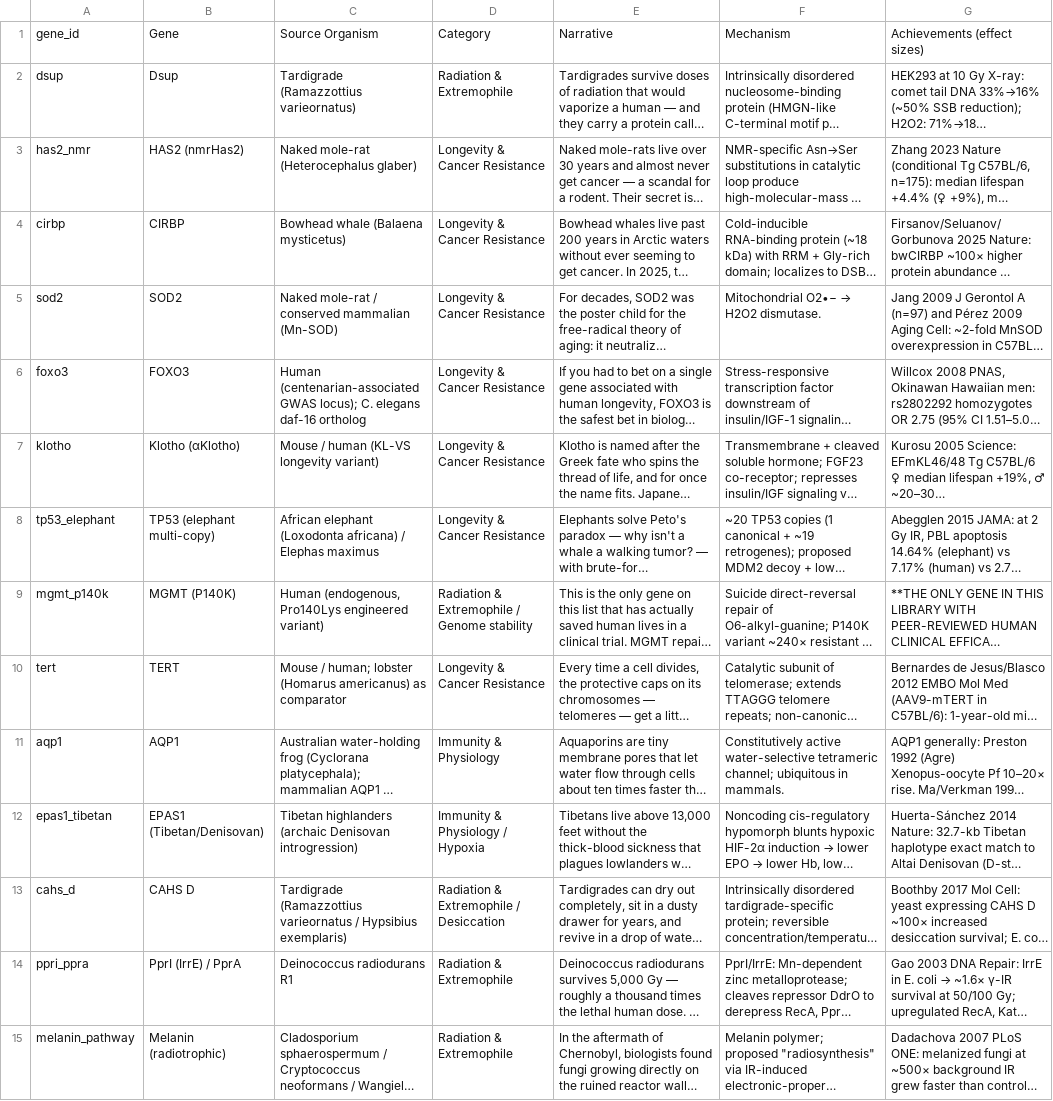
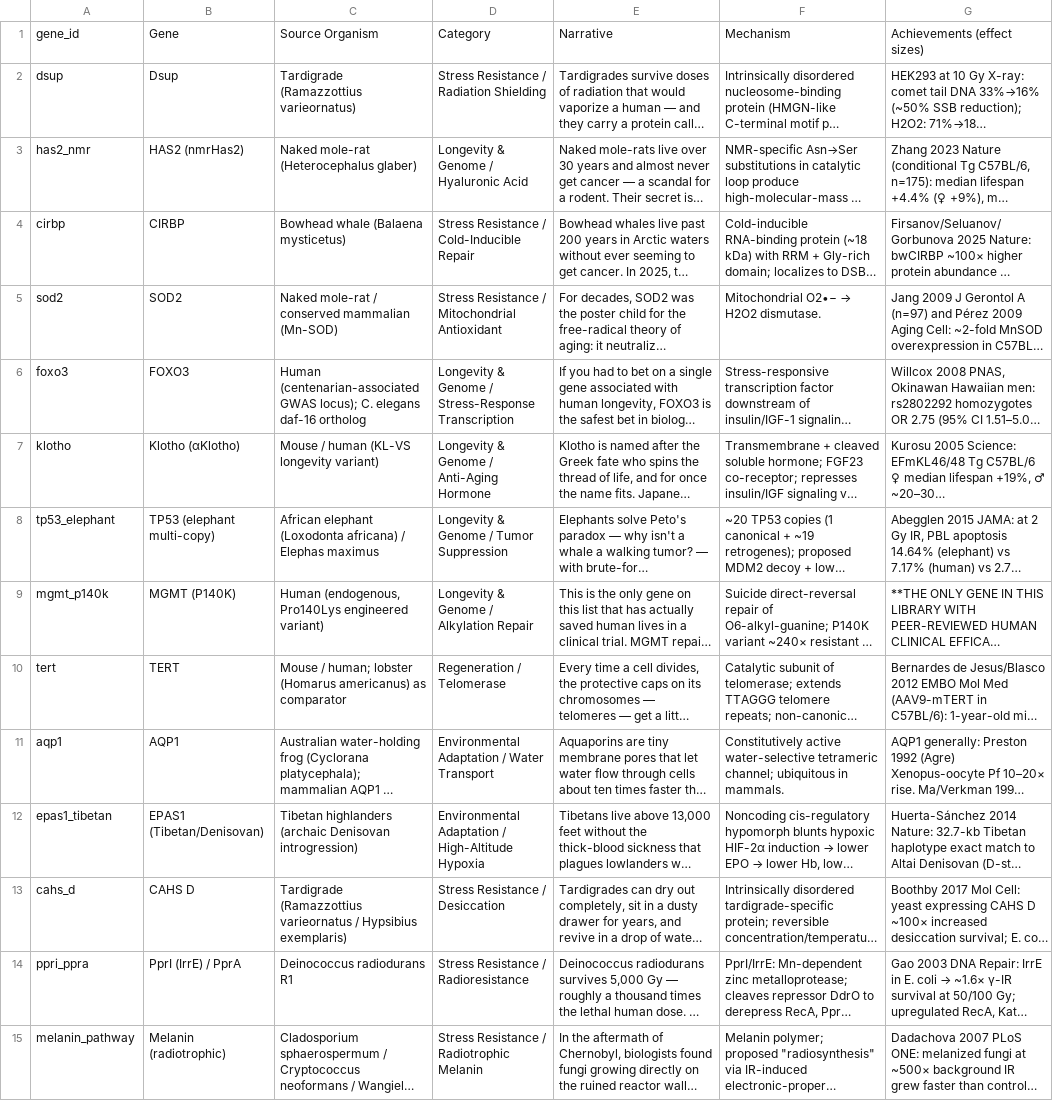
Before and after one commit to longevity-genie/materialized-enchancements, a CSV file: data/input/gene_library_extended.csv, drawn as a sheet; only a part is shown; long unchanged cells end in …; the diff covers the shown part only; the diff names each change by its address in the sheet, - before the commit and + after, or states it on an @@ line.

```diff
--- a/data/input/gene_library_extended.csv
+++ b/data/input/gene_library_extended.csv
-D2: Radiation & Extremophile
+D2: Stress Resistance / Radiation Shielding
-D3: Longevity & Cancer Resistance
+D3: Longevity & Genome / Hyaluronic Acid
-D4: Longevity & Cancer Resistance
+D4: Stress Resistance / Cold-Inducible Repair
-D5: Longevity & Cancer Resistance
+D5: Stress Resistance / Mitochondrial Antioxidant
-D6: Longevity & Cancer Resistance
+D6: Longevity & Genome / Stress-Response Transcription
-D7: Longevity & Cancer Resistance
+D7: Longevity & Genome / Anti-Aging Hormone
-D8: Longevity & Cancer Resistance
+D8: Longevity & Genome / Tumor Suppression
-D9: Radiation & Extremophile / Genome stability
+D9: Longevity & Genome / Alkylation Repair
-D10: Longevity & Cancer Resistance
+D10: Regeneration / Telomerase
-D11: Immunity & Physiology
+D11: Environmental Adaptation / Water Transport
-D12: Immunity & Physiology / Hypoxia
+D12: Environmental Adaptation / High-Altitude Hypoxia
-D13: Radiation & Extremophile / Desiccation
+D13: Stress Resistance / Desiccation
-D14: Radiation & Extremophile
+D14: Stress Resistance / Radioresistance
-D15: Radiation & Extremophile
+D15: Stress Resistance / Radiotrophic Melanin
```
Also changed, not shown: 18 edited cells elsewhere in this file, 4 other files.
